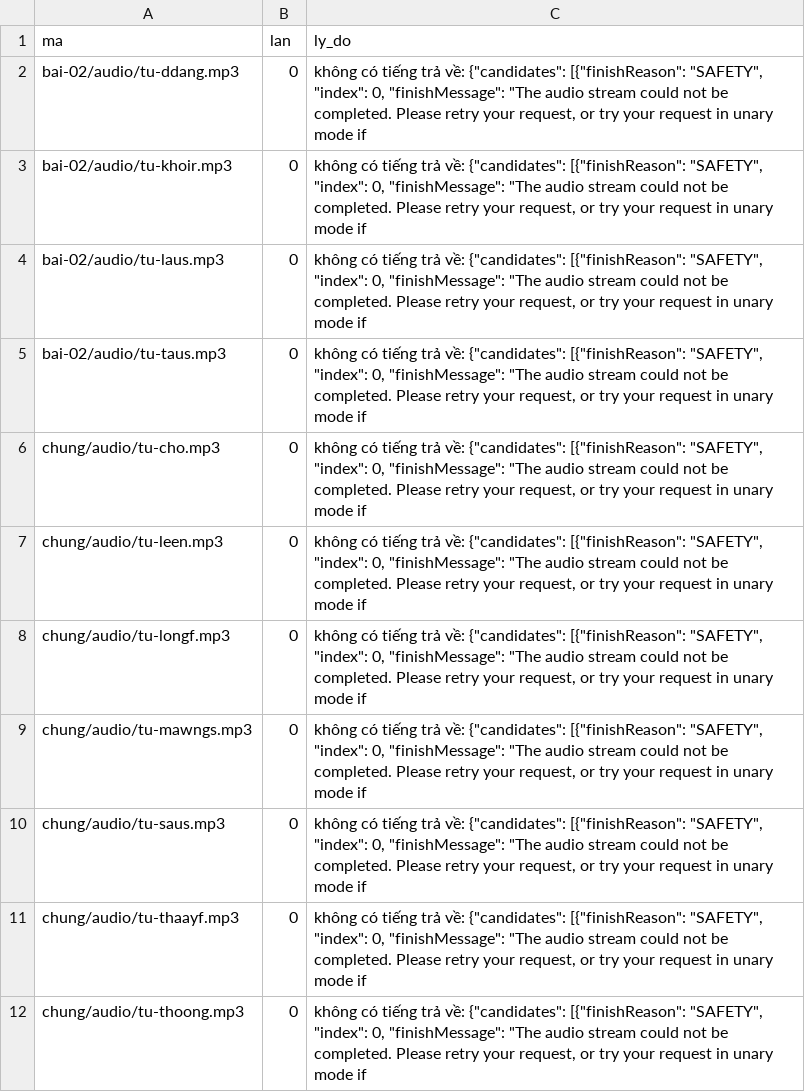
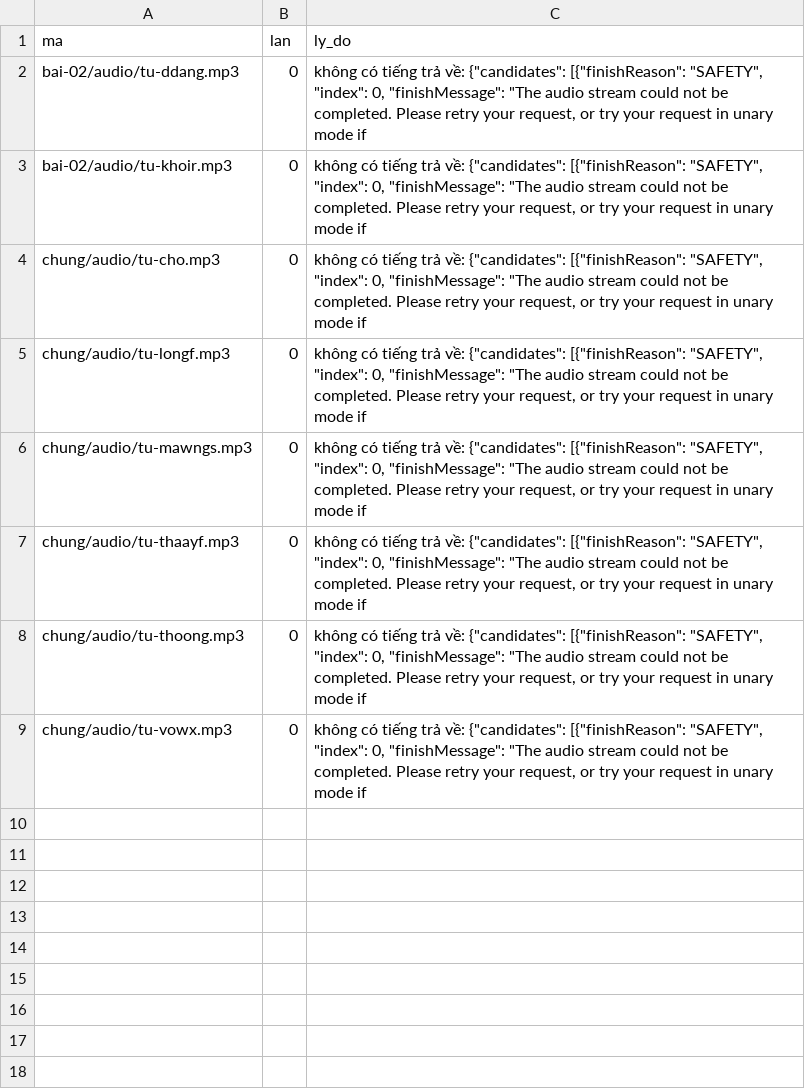
Before and after one commit to CVCEC/truong-tieng-viet, a TSV file: giong-ai/loi.tsv, drawn as a sheet; only a part is shown; the shorter side is filled out with more unchanged rows; the diff names each change by its address in the sheet, - before the commit and + after, or states it on an @@ line.

```diff
--- a/giong-ai/loi.tsv
+++ b/giong-ai/loi.tsv
-row 4: bai-02/audio/tu-laus.mp3 | 0 | không có tiếng trả về: {"candidates": [{"finishReason": "SAFETY", "index": 0, "finishMessage": "The audio stream could not be completed. Please retry your request, or try your request in unary mode if
-row 5: bai-02/audio/tu-taus.mp3 | 0 | không có tiếng trả về: {"candidates": [{"finishReason": "SAFETY", "index": 0, "finishMessage": "The audio stream could not be completed. Please retry your request, or try your request in unary mode if
-row 7: chung/audio/tu-leen.mp3 | 0 | không có tiếng trả về: {"candidates": [{"finishReason": "SAFETY", "index": 0, "finishMessage": "The audio stream could not be completed. Please retry your request, or try your request in unary mode if
-row 10: chung/audio/tu-saus.mp3 | 0 | không có tiếng trả về: {"candidates": [{"finishReason": "SAFETY", "index": 0, "finishMessage": "The audio stream could not be completed. Please retry your request, or try your request in unary mode if
```
Also changed, not shown: giong-ai/kiem-tra.tsv, 4 other files.
